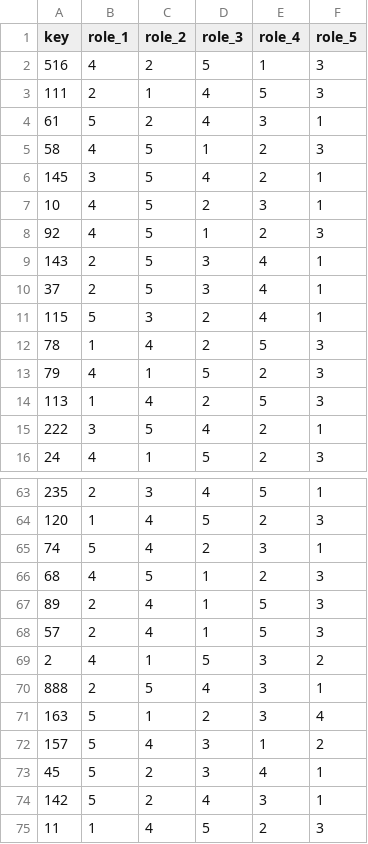
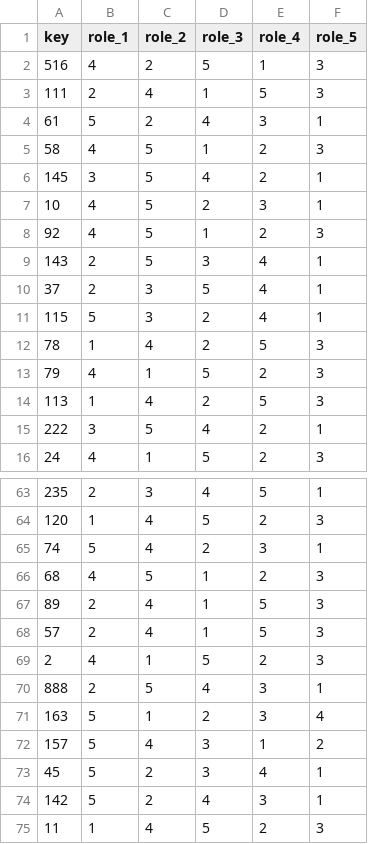
Before and after one commit to winterstarr/lol-stats, a CSV file: lookup_primary_roles.csv, drawn as a sheet; only a part is shown, gaps mark what is left out.

```diff
--- a/lookup_primary_roles.csv
+++ b/lookup_primary_roles.csv
@@ -2,3 +2,3 @@ key,role_1,role_2,role_3,role_4,role_5
 516,4,2,5,1,3
-111,2,1,4,5,3
+111,2,4,1,5,3
 61,5,2,4,3,1
@@ -9,3 +9,3 @@ key,role_1,role_2,role_3,role_4,role_5
 143,2,5,3,4,1
-37,2,5,3,4,1
+37,2,3,5,4,1
 115,5,3,2,4,1
@@ -68,3 +68,3 @@ key,role_1,role_2,role_3,role_4,role_5
 57,2,4,1,5,3
-2,4,1,5,3,2
+2,4,1,5,2,3
 888,2,5,4,3,1
```
Also changed, not shown: objectives.csv, overview.csv, 7 other files.
